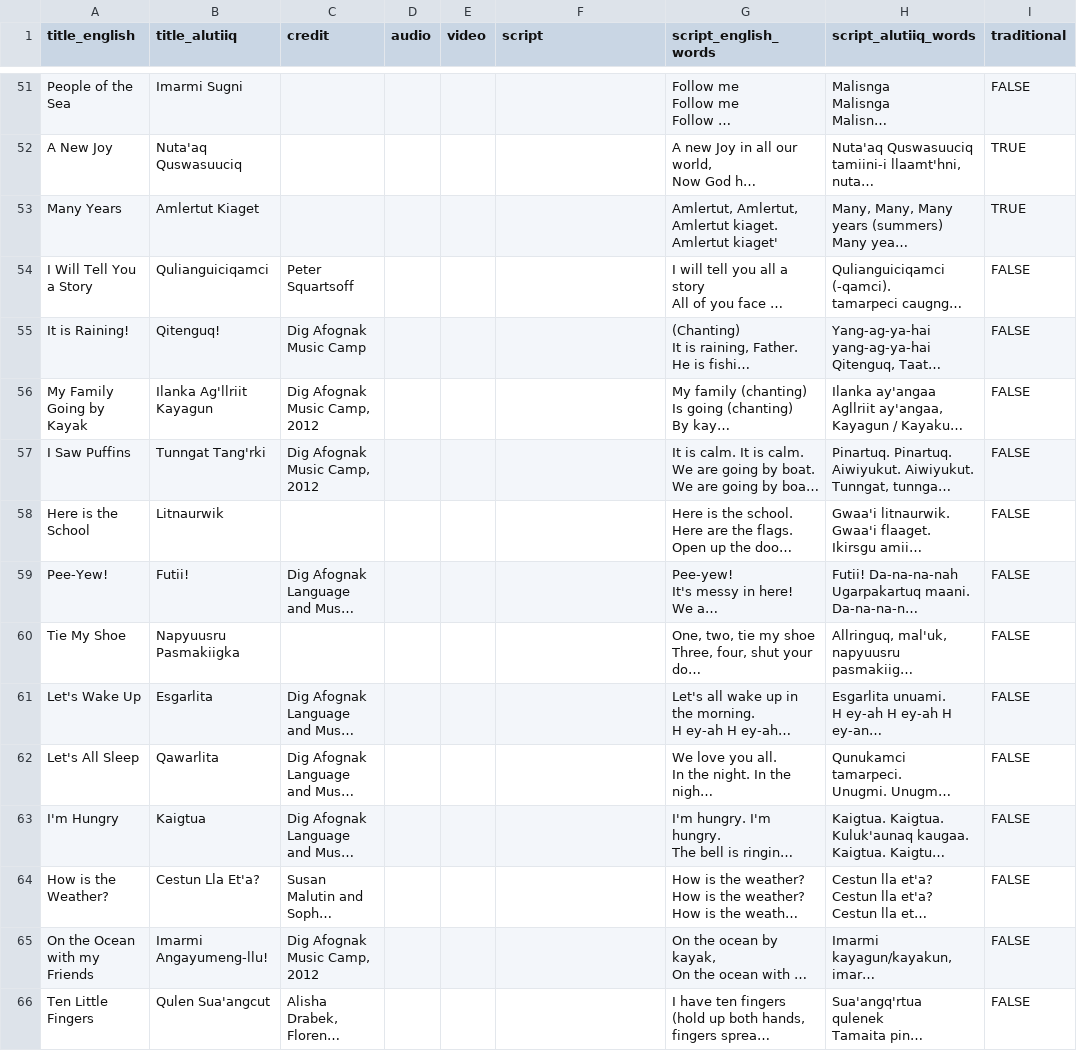
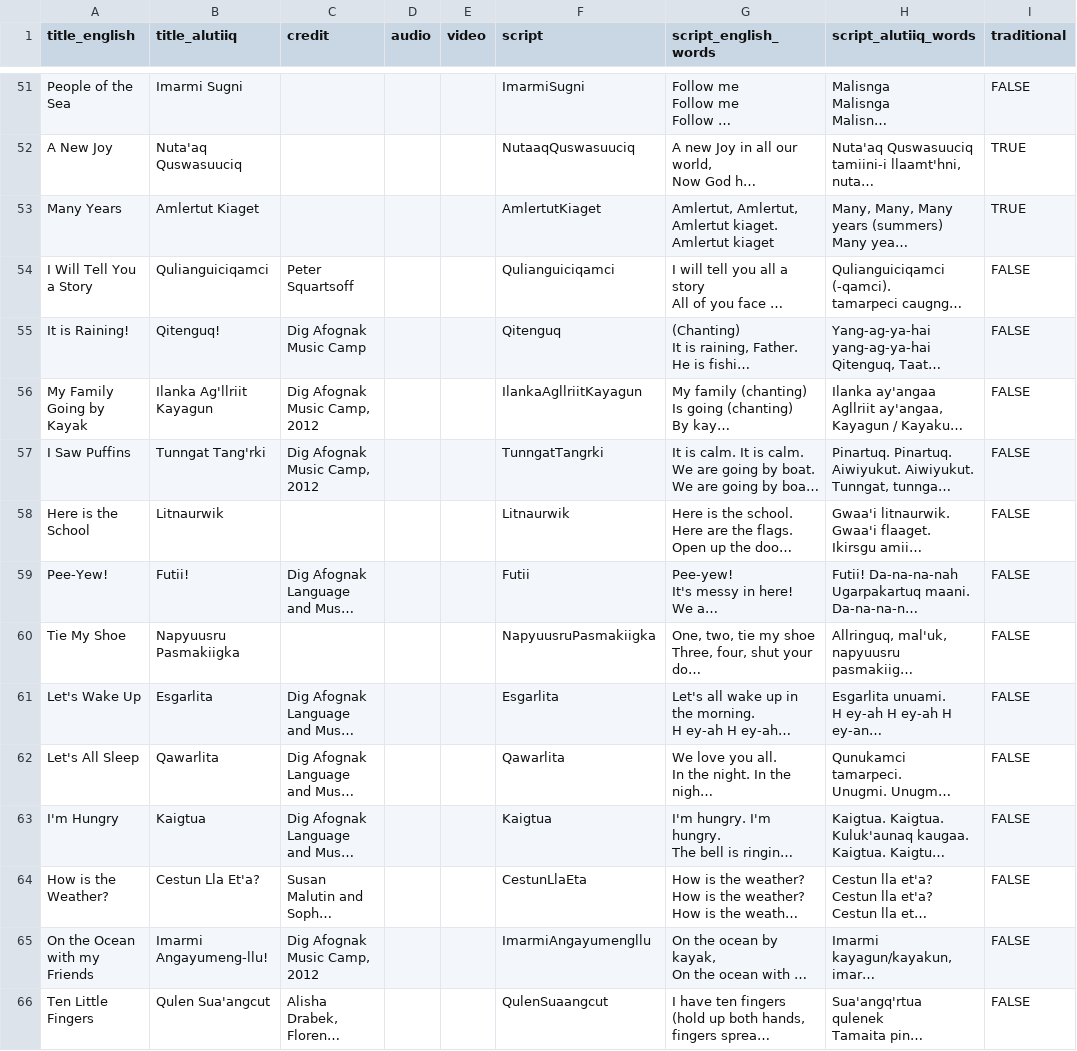
Before and after one commit to migobach/alutiiqLang, a CSV file: lib/seeds/songaws.csv, drawn as a sheet; only a part is shown, gaps mark what is left out; long unchanged cells end in …; ↵ is a line break in a cell; the diff covers the shown part only; the diff names each change by its address in the sheet, - before the commit and + after, or states it on an @@ line.

```diff
--- a/lib/seeds/songaws.csv
+++ b/lib/seeds/songaws.csv
-F51 (script): (empty)
+F51 (script): ImarmiSugni
-F52 (script): (empty)
+F52 (script): NutaaqQuswasuuciq
-F53 (script): (empty)
+F53 (script): AmlertutKiaget
-G53 (script_english_words): …kiaget. ↵ Amlertut kiaget'
+G53 (script_english_words): …kiaget. ↵ Amlertut kiaget
-F54 (script): (empty)
+F54 (script): Qulianguiciqamci
-F55 (script): (empty)
+F55 (script): Qitenguq
-F56 (script): (empty)
+F56 (script): IlankaAgllriitKayagun
-F57 (script): (empty)
+F57 (script): TunngatTangrki
-F58 (script): (empty)
+F58 (script): Litnaurwik
-F59 (script): (empty)
+F59 (script): Futii
-F60 (script): (empty)
+F60 (script): NapyuusruPasmakiigka
-F61 (script): (empty)
+F61 (script): Esgarlita
-F62 (script): (empty)
+F62 (script): Qawarlita
-F63 (script): (empty)
+F63 (script): Kaigtua
-F64 (script): (empty)
+F64 (script): CestunLlaEta
-F65 (script): (empty)
+F65 (script): ImarmiAngayumengllu
-F66 (script): (empty)
+F66 (script): QulenSuaangcut
```
Also changed, not shown: 59 edited cells elsewhere in this file, 2 other files.
